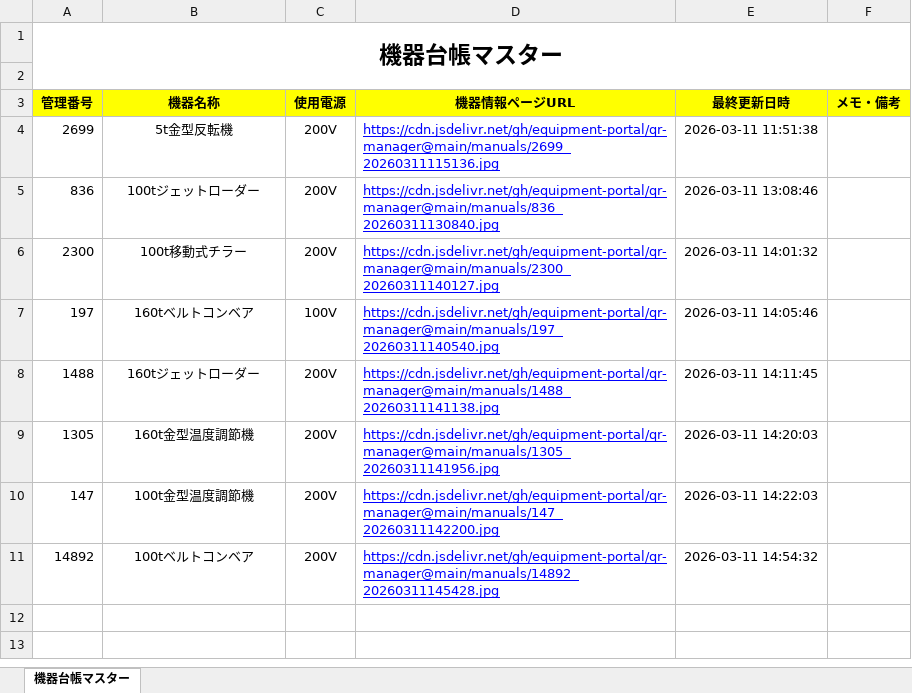
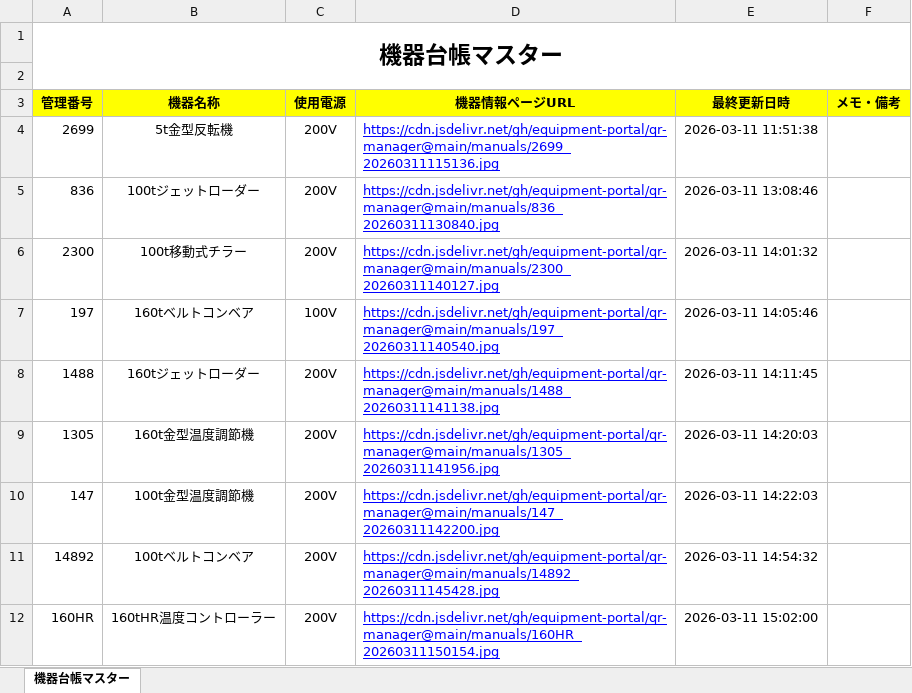
Before and after one commit to equipment-portal/qr-manager, an Excel workbook: ledger/機器台帳マスター.xlsx, sheet 機器台帳マスター, drawn as a sheet; values as stored, in another font and other column widths than the file's, no borders; the diff names each change by its address in the sheet, - before the commit and + after, or states it on an @@ line.

Commit message:
Update Master Ledger

```diff
--- a/ledger/機器台帳マスター.xlsx (sheet 機器台帳マスター)
+++ b/ledger/機器台帳マスター.xlsx (sheet 機器台帳マスター)
+row 12: 160HR | 160tHR温度コントローラー | 200V | https://cdn.jsdelivr.net/gh/equipment-portal/qr-manager@main/manuals/160HR_20260311150154.jpg | 2026-03-11 15:02:00
```
